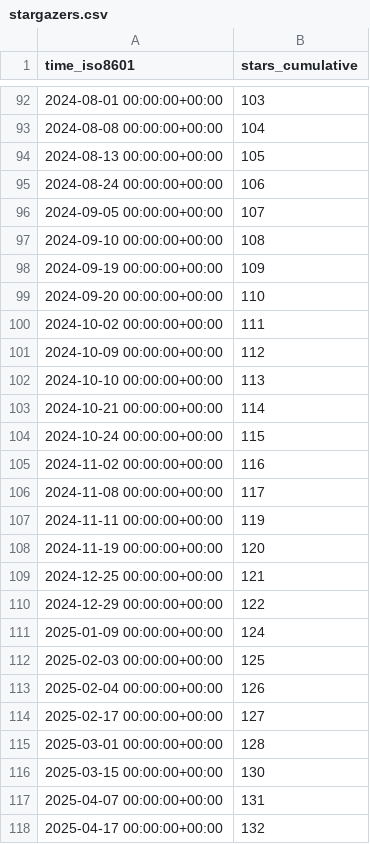
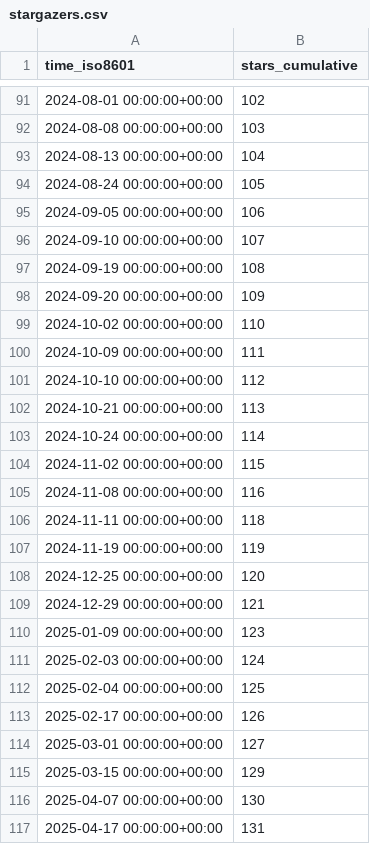
Before and after one commit to PetervanLunteren/AddaxAI, a CSV file: PetervanLunteren/AddaxAI/ghrs-data/stargazers.csv, drawn as a sheet; only a part is shown, gaps mark what is left out; the diff covers the shown part only.

```diff
--- a/PetervanLunteren/AddaxAI/ghrs-data/stargazers.csv
+++ b/PetervanLunteren/AddaxAI/ghrs-data/stargazers.csv
@@ -92,27 +91,27 @@ time_iso8601,stars_cumulative
-2024-08-01 00:00:00+00:00,103
-2024-08-08 00:00:00+00:00,104
-2024-08-13 00:00:00+00:00,105
-2024-08-24 00:00:00+00:00,106
-2024-09-05 00:00:00+00:00,107
-2024-09-10 00:00:00+00:00,108
-2024-09-19 00:00:00+00:00,109
-2024-09-20 00:00:00+00:00,110
-2024-10-02 00:00:00+00:00,111
-2024-10-09 00:00:00+00:00,112
-2024-10-10 00:00:00+00:00,113
-2024-10-21 00:00:00+00:00,114
-2024-10-24 00:00:00+00:00,115
-2024-11-02 00:00:00+00:00,116
-2024-11-08 00:00:00+00:00,117
-2024-11-11 00:00:00+00:00,119
-2024-11-19 00:00:00+00:00,120
-2024-12-25 00:00:00+00:00,121
-2024-12-29 00:00:00+00:00,122
-2025-01-09 00:00:00+00:00,124
-2025-02-03 00:00:00+00:00,125
-2025-02-04 00:00:00+00:00,126
-2025-02-17 00:00:00+00:00,127
-2025-03-01 00:00:00+00:00,128
-2025-03-15 00:00:00+00:00,130
-2025-04-07 00:00:00+00:00,131
-2025-04-17 00:00:00+00:00,132
+2024-08-01 00:00:00+00:00,102
+2024-08-08 00:00:00+00:00,103
+2024-08-13 00:00:00+00:00,104
+2024-08-24 00:00:00+00:00,105
+2024-09-05 00:00:00+00:00,106
+2024-09-10 00:00:00+00:00,107
+2024-09-19 00:00:00+00:00,108
+2024-09-20 00:00:00+00:00,109
+2024-10-02 00:00:00+00:00,110
+2024-10-09 00:00:00+00:00,111
+2024-10-10 00:00:00+00:00,112
+2024-10-21 00:00:00+00:00,113
+2024-10-24 00:00:00+00:00,114
+2024-11-02 00:00:00+00:00,115
+2024-11-08 00:00:00+00:00,116
+2024-11-11 00:00:00+00:00,118
+2024-11-19 00:00:00+00:00,119
+2024-12-25 00:00:00+00:00,120
+2024-12-29 00:00:00+00:00,121
+2025-01-09 00:00:00+00:00,123
+2025-02-03 00:00:00+00:00,124
+2025-02-04 00:00:00+00:00,125
+2025-02-17 00:00:00+00:00,126
+2025-03-01 00:00:00+00:00,127
+2025-03-15 00:00:00+00:00,129
+2025-04-07 00:00:00+00:00,130
+2025-04-17 00:00:00+00:00,131
```
Also changed, not shown: 1 removed row and 76 edited cells elsewhere in this file.
